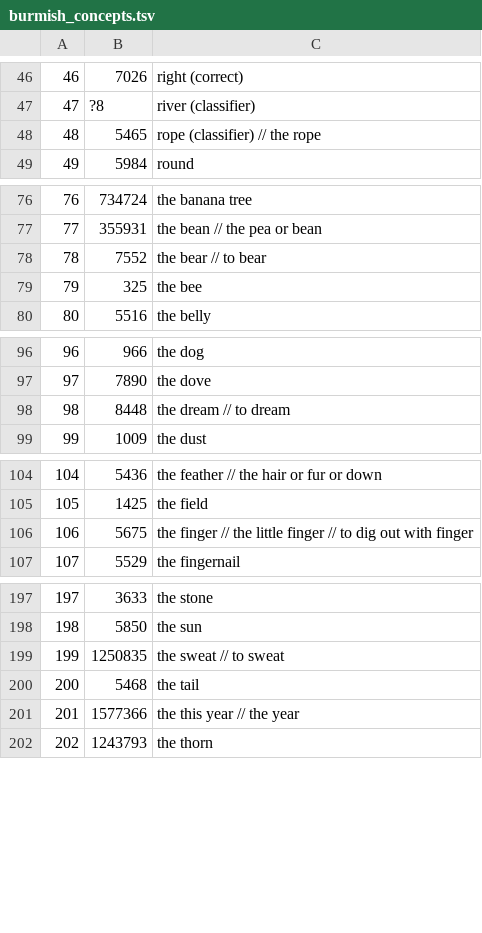
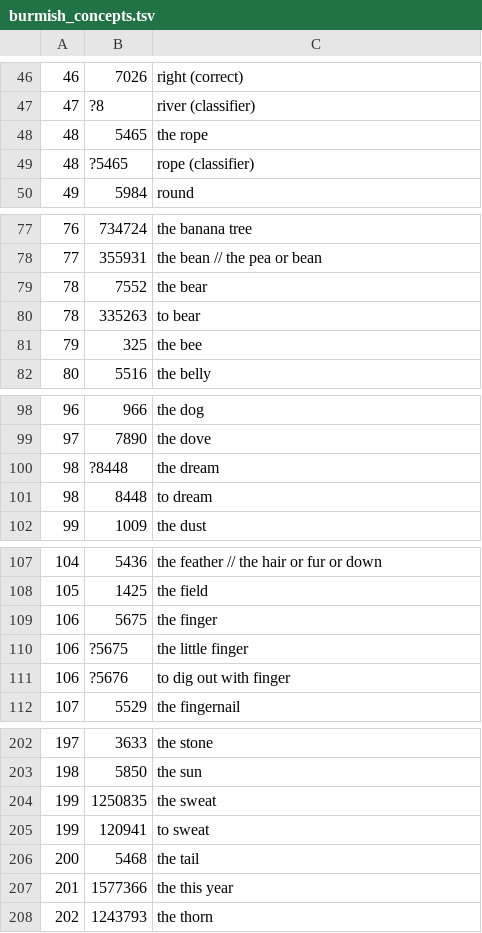
Before and after one commit to digling/burmish, a TSV file: maintain/burmish_concepts.tsv, drawn as a sheet; only a part is shown, gaps mark what is left out; the diff covers the shown part only.

Commit message:
extracted burmish and stb concepts and coverage

```diff
--- a/maintain/burmish_concepts.tsv
+++ b/maintain/burmish_concepts.tsv
@@ -47,3 +47,4 @@
 47	?8	river (classifier)
-48	5465	rope (classifier) // the rope
+48	5465	the rope
+48	?5465	rope (classifier)
 49	5984	round
@@ -77,3 +78,4 @@
 77	355931	the bean // the pea or bean
-78	7552	the bear // to bear
+78	7552	the bear
+78	335263	to bear
 79	325	the bee
@@ -97,3 +99,4 @@
 97	7890	the dove
-98	8448	the dream // to dream
+98	?8448	the dream
+98	8448	to dream
 99	1009	the dust
@@ -105,3 +108,5 @@
 105	1425	the field
-106	5675	the finger // the little finger // to dig out with finger
+106	5675	the finger
+106	?5675	the little finger
+106	?5676	to dig out with finger
 107	5529	the fingernail
@@ -198,5 +203,6 @@
 198	5850	the sun
-199	1250835	the sweat // to sweat
+199	1250835	the sweat
+199	120941	to sweat
 200	5468	the tail
-201	1577366	the this year // the year
+201	1577366	the this year
 202	1243793	the thorn
```
Also changed, not shown: 4 added rows and 6 edited cells elsewhere in this file, 1 other file.
